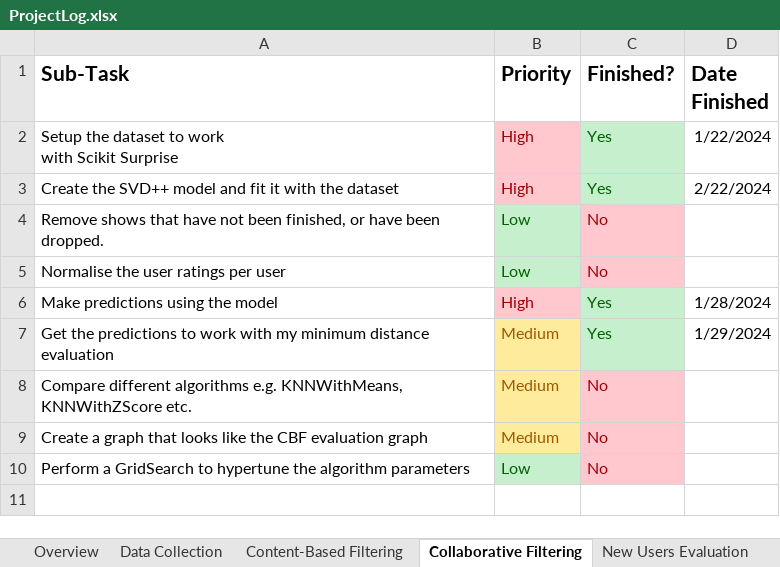
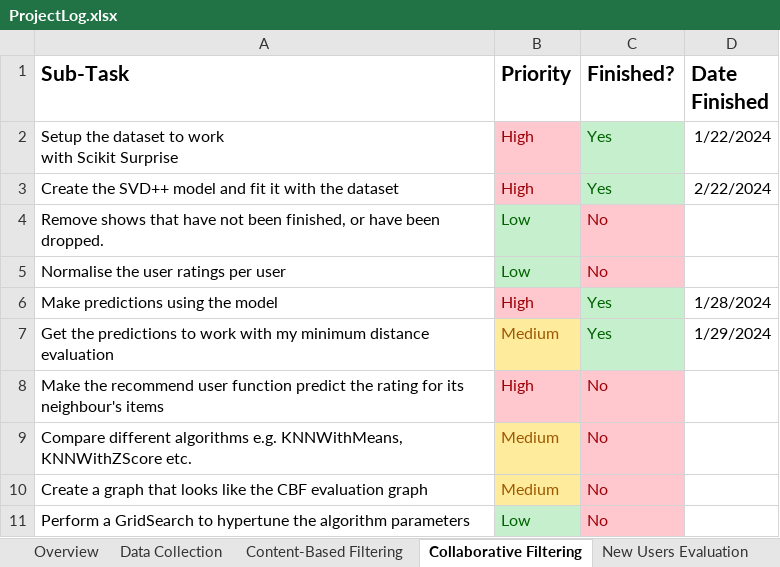
Before and after one commit to connorwmackay/animeRecommendationSystem, an Excel workbook: ProjectLog.xlsx, sheet Collaborative Filtering, drawn as a sheet; values as stored, in another font and other column widths than the file's, no borders; table styles not drawn; the diff names each change by its address in the sheet, - before the commit and + after, or states it on an @@ line.

Commit message:
Added task

```diff
--- a/ProjectLog.xlsx (sheet Collaborative Filtering)
+++ b/ProjectLog.xlsx (sheet Collaborative Filtering)
+row 8: Make the recommend user function predict the rating for its neighbour's items | High | No
```
